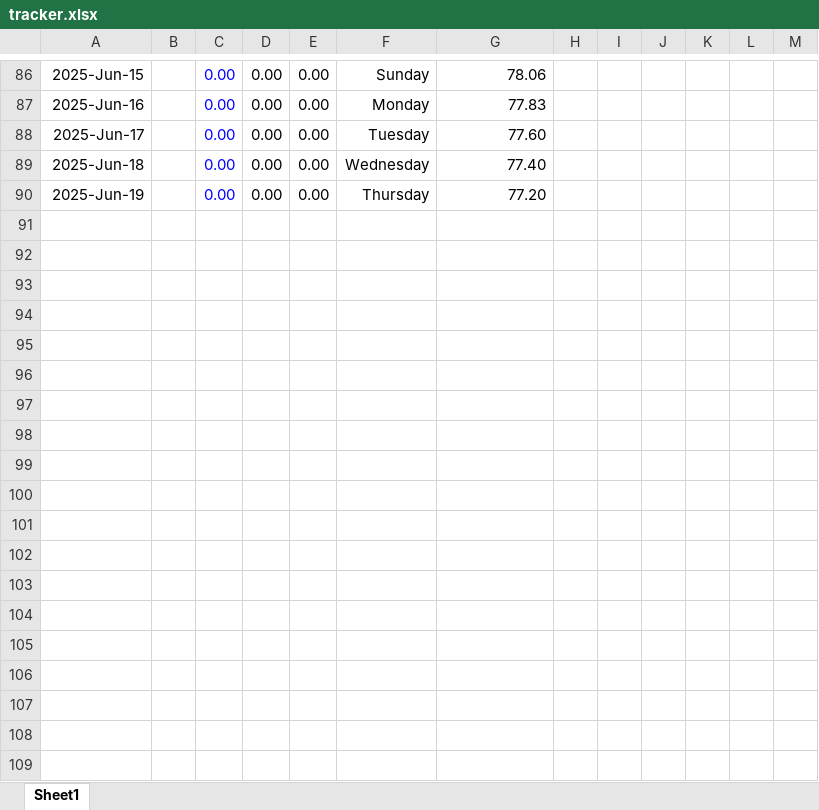
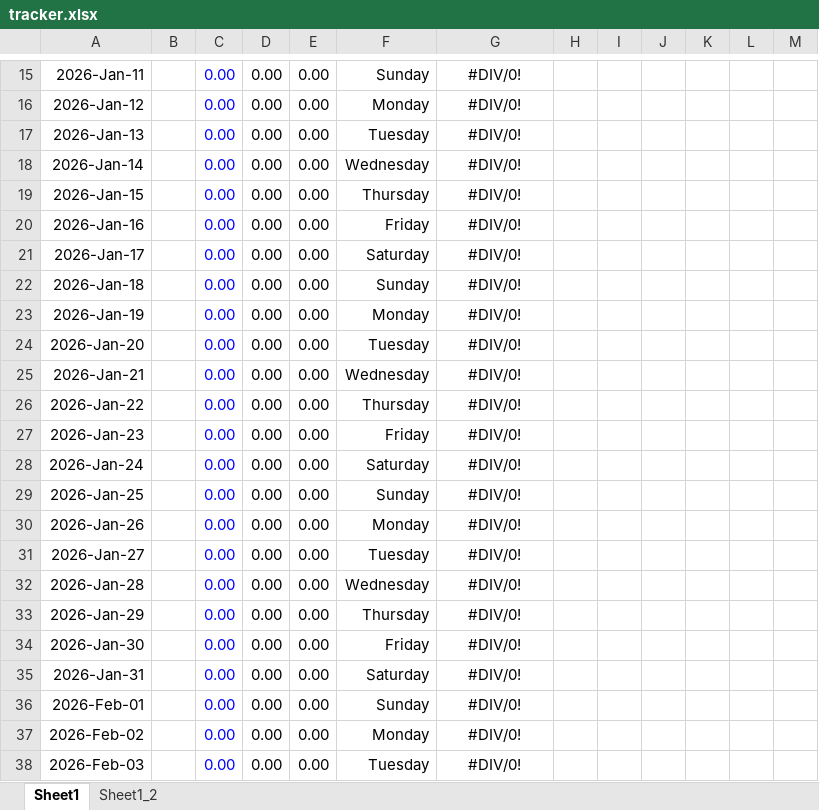
Before and after one commit to aron-01/weight-tracker-sheet, an Excel workbook: tracker.xlsx, sheet Sheet1, drawn as a sheet; only a part is shown, gaps mark what is left out; values as stored, in another font and other column widths than the file's, no borders; charts and pictures not drawn; addresses are those after the commit; the diff covers the shown part only; the diff names each change by its address in the sheet, - before the commit and + after, or states it on an @@ line.

Commit message:
commit

```diff
--- a/tracker.xlsx (sheet Sheet1)
+++ b/tracker.xlsx (sheet Sheet1)
+sheet tab: Sheet1_2
-A15: 2025-Jun-15
+A15: 2026-Jan-11
-G15: 78.06
+G15: #DIV/0!
-G15:G19 alignment: right
+G15:G19 alignment: center
-A16: 2025-Jun-16
+A16: 2026-Jan-12
-G16: 77.83
+G16: #DIV/0!
-A17: 2025-Jun-17
+A17: 2026-Jan-13
-G17: 77.60
+G17: #DIV/0!
-A18: 2025-Jun-18
+A18: 2026-Jan-14
-G18: 77.40
+G18: #DIV/0!
-A19: 2025-Jun-19
+A19: 2026-Jan-15
-G19: 77.20
+G19: #DIV/0!
+row 20: 2026-Jan-16 |  | 0.00 | 0.00 | 0.00 | Friday | #DIV/0!
+row 21: 2026-Jan-17 |  | 0.00 | 0.00 | 0.00 | Saturday | #DIV/0!
+row 22: 2026-Jan-18 |  | 0.00 | 0.00 | 0.00 | Sunday | #DIV/0!
+row 23: 2026-Jan-19 |  | 0.00 | 0.00 | 0.00 | Monday | #DIV/0!
+row 24: 2026-Jan-20 |  | 0.00 | 0.00 | 0.00 | Tuesday | #DIV/0!
+row 25: 2026-Jan-21 |  | 0.00 | 0.00 | 0.00 | Wednesday | #DIV/0!
+row 26: 2026-Jan-22 |  | 0.00 | 0.00 | 0.00 | Thursday | #DIV/0!
+row 27: 2026-Jan-23 |  | 0.00 | 0.00 | 0.00 | Friday | #DIV/0!
+row 28: 2026-Jan-24 |  | 0.00 | 0.00 | 0.00 | Saturday | #DIV/0!
+row 29: 2026-Jan-25 |  | 0.00 | 0.00 | 0.00 | Sunday | #DIV/0!
+row 30: 2026-Jan-26 |  | 0.00 | 0.00 | 0.00 | Monday | #DIV/0!
+row 31: 2026-Jan-27 |  | 0.00 | 0.00 | 0.00 | Tuesday | #DIV/0!
+row 32: 2026-Jan-28 |  | 0.00 | 0.00 | 0.00 | Wednesday | #DIV/0!
+row 33: 2026-Jan-29 |  | 0.00 | 0.00 | 0.00 | Thursday | #DIV/0!
+row 34: 2026-Jan-30 |  | 0.00 | 0.00 | 0.00 | Friday | #DIV/0!
+row 35: 2026-Jan-31 |  | 0.00 | 0.00 | 0.00 | Saturday | #DIV/0!
+row 36: 2026-Feb-01 |  | 0.00 | 0.00 | 0.00 | Sunday | #DIV/0!
+row 37: 2026-Feb-02 |  | 0.00 | 0.00 | 0.00 | Monday | #DIV/0!
+row 38: 2026-Feb-03 |  | 0.00 | 0.00 | 0.00 | Tuesday | #DIV/0!
```
Also changed, not shown: 14 added rows and 85 removed rows elsewhere in this sheet, formulas that keep their value, charts or pictures.
